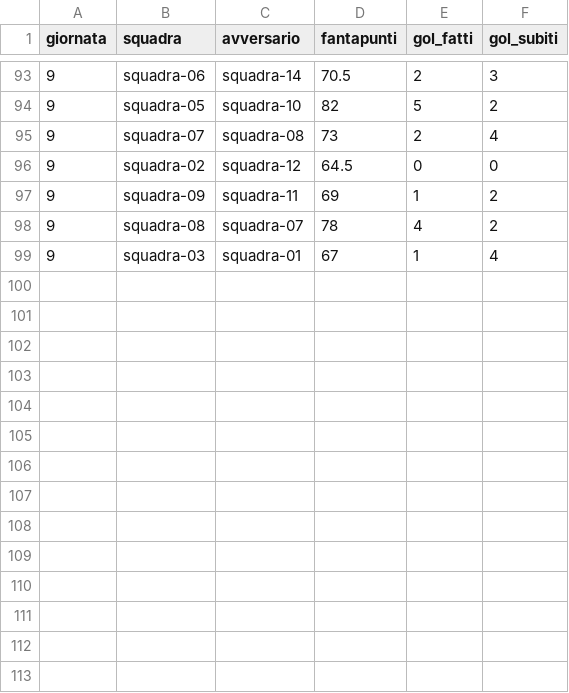
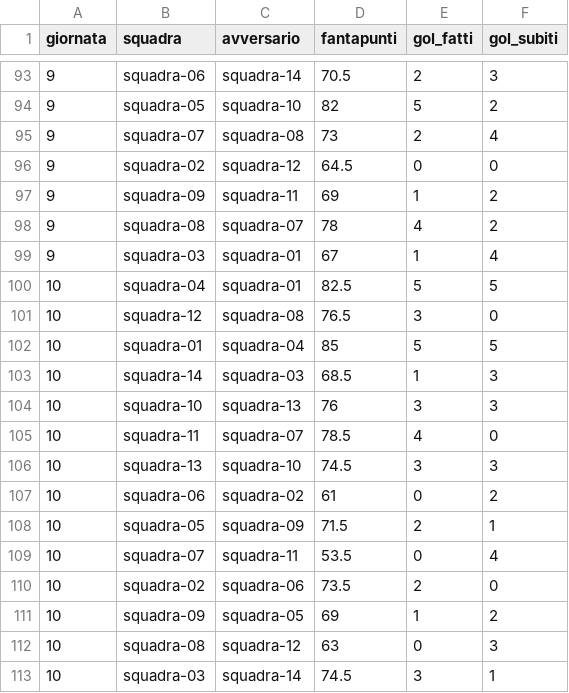
Before and after one commit to huftre/i_reietti, a CSV file: data/results.csv, drawn as a sheet; only a part is shown, gaps mark what is left out; the diff names each change by its address in the sheet, - before the commit and + after, or states it on an @@ line.

Commit message:
Add files via upload

```diff
--- a/data/results.csv
+++ b/data/results.csv
+row 100: 10 | squadra-04 | squadra-01 | 82.5 | 5 | 5
+row 101: 10 | squadra-12 | squadra-08 | 76.5 | 3 | 0
+row 102: 10 | squadra-01 | squadra-04 | 85 | 5 | 5
+row 103: 10 | squadra-14 | squadra-03 | 68.5 | 1 | 3
+row 104: 10 | squadra-10 | squadra-13 | 76 | 3 | 3
+row 105: 10 | squadra-11 | squadra-07 | 78.5 | 4 | 0
+row 106: 10 | squadra-13 | squadra-10 | 74.5 | 3 | 3
+row 107: 10 | squadra-06 | squadra-02 | 61 | 0 | 2
+row 108: 10 | squadra-05 | squadra-09 | 71.5 | 2 | 1
+row 109: 10 | squadra-07 | squadra-11 | 53.5 | 0 | 4
+row 110: 10 | squadra-02 | squadra-06 | 73.5 | 2 | 0
+row 111: 10 | squadra-09 | squadra-05 | 69 | 1 | 2
+row 112: 10 | squadra-08 | squadra-12 | 63 | 0 | 3
+row 113: 10 | squadra-03 | squadra-14 | 74.5 | 3 | 1
```
